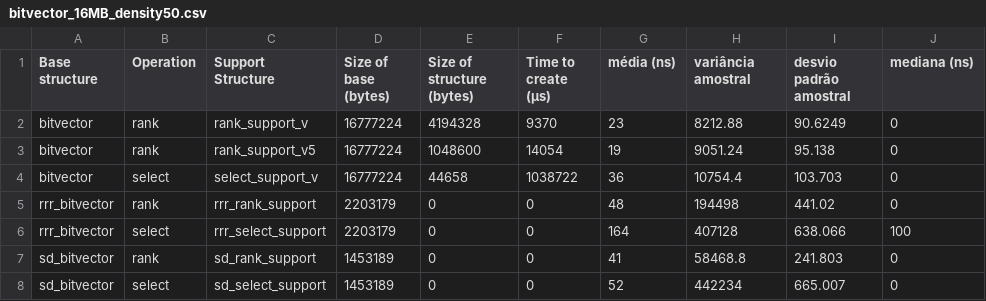
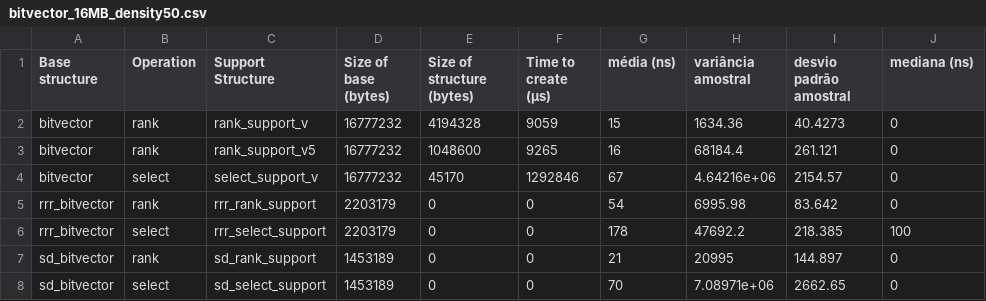
Before and after one commit to Gguidini/CE-experimentos, a CSV file: results/sdsl/bitvector_16MB_density50.csv, drawn as a sheet.

```diff
--- a/results/sdsl/bitvector_16MB_density50.csv
+++ b/results/sdsl/bitvector_16MB_density50.csv
@@ -1,8 +1,8 @@
 Base structure,Operation,Support Structure,Size of base (bytes),Size of structure (bytes),Time to create (µs),média (ns),variância amostral,desvio padrão amostral, mediana (ns)
-bitvector,rank,rank_support_v,16777224,4194328,9370,23,8212.88,90.6249,0
-bitvector,rank,rank_support_v5,16777224,1048600,14054,19,9051.24,95.138,0
-bitvector,select,select_support_v,16777224,44658,1038722,36,10754.4,103.703,0
-rrr_bitvector,rank,rrr_rank_support,2203179,0,0,48,194498,441.02,0
-rrr_bitvector,select,rrr_select_support,2203179,0,0,164,407128,638.066,100
-sd_bitvector,rank,sd_rank_support,1453189,0,0,41,58468.8,241.803,0
-sd_bitvector,select,sd_select_support,1453189,0,0,52,442234,665.007,0
+bitvector,rank,rank_support_v,16777232,4194328,9059,15,1634.36,40.4273,0
+bitvector,rank,rank_support_v5,16777232,1048600,9265,16,68184.4,261.121,0
+bitvector,select,select_support_v,16777232,45170,1292846,67,4.64216e+06,2154.57,0
+rrr_bitvector,rank,rrr_rank_support,2203179,0,0,54,6995.98,83.642,0
+rrr_bitvector,select,rrr_select_support,2203179,0,0,178,47692.2,218.385,100
+sd_bitvector,rank,sd_rank_support,1453189,0,0,21,20995,144.897,0
+sd_bitvector,select,sd_select_support,1453189,0,0,70,7.08971e+06,2662.65,0
```
Also changed, not shown: results/sdsl/bitvector_128MB_density5.csv, results/sdsl/bitvector_128MB_density50.csv, 34 other files.
